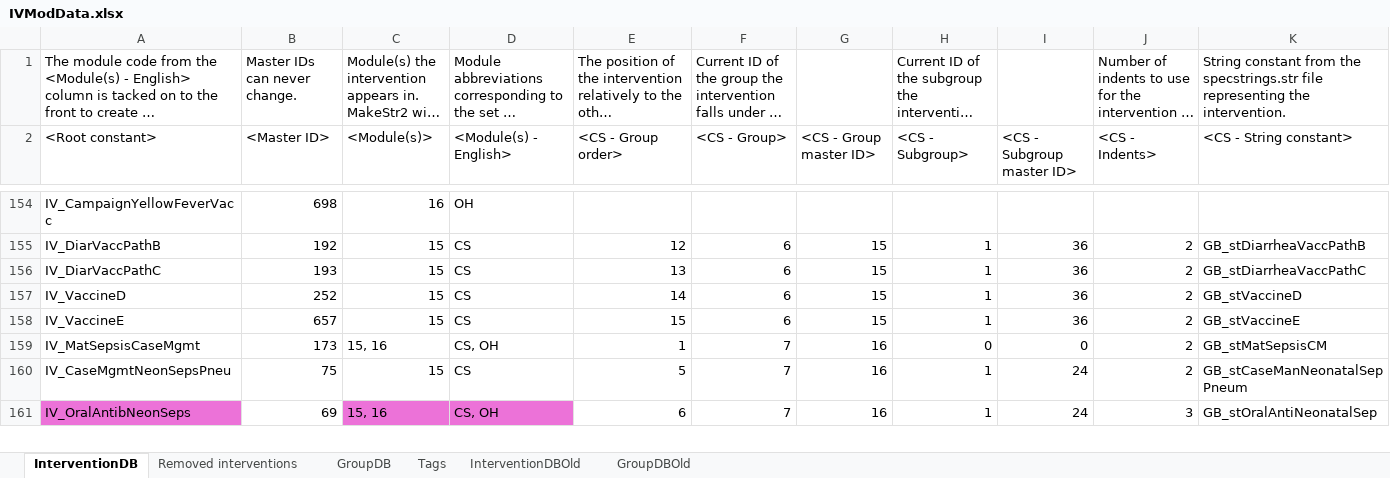
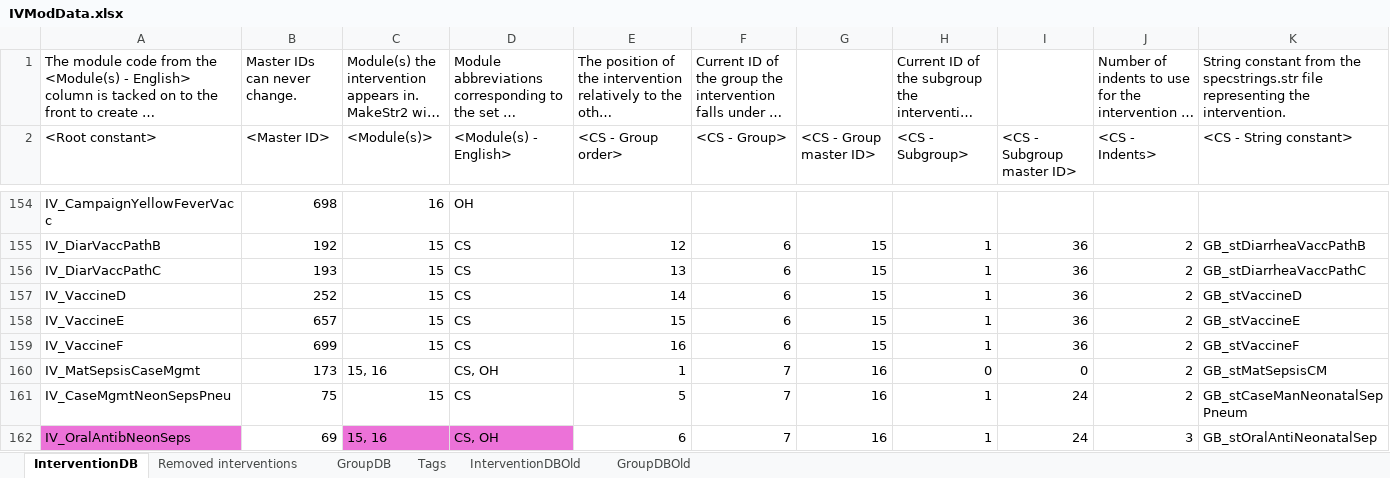
Before and after one commit to AvenirHealth-org/SpectrumWebDefaultData, an Excel workbook: SourceData/interventions/IVModData.xlsx, sheet InterventionDB, drawn as a sheet; only a part is shown, gaps mark what is left out; long unchanged cells end in …; values as stored, in another font and other column widths than the file's, no borders; conditional formats not drawn; rows hold the shown columns only; the diff names each change by its address in the sheet, - before the commit and + after, or states it on an @@ line.

Commit message:
Update CS intervention DB to add Vaccine F

```diff
--- a/SourceData/interventions/IVModData.xlsx (sheet InterventionDB)
+++ b/SourceData/interventions/IVModData.xlsx (sheet InterventionDB)
+row 159: IV_VaccineF | 699 | 15 | CS | 16 | 6 | 15 | 1 | 36 | 2 | GB_stVaccineF
```
Also changed, not shown: 1 other file.
